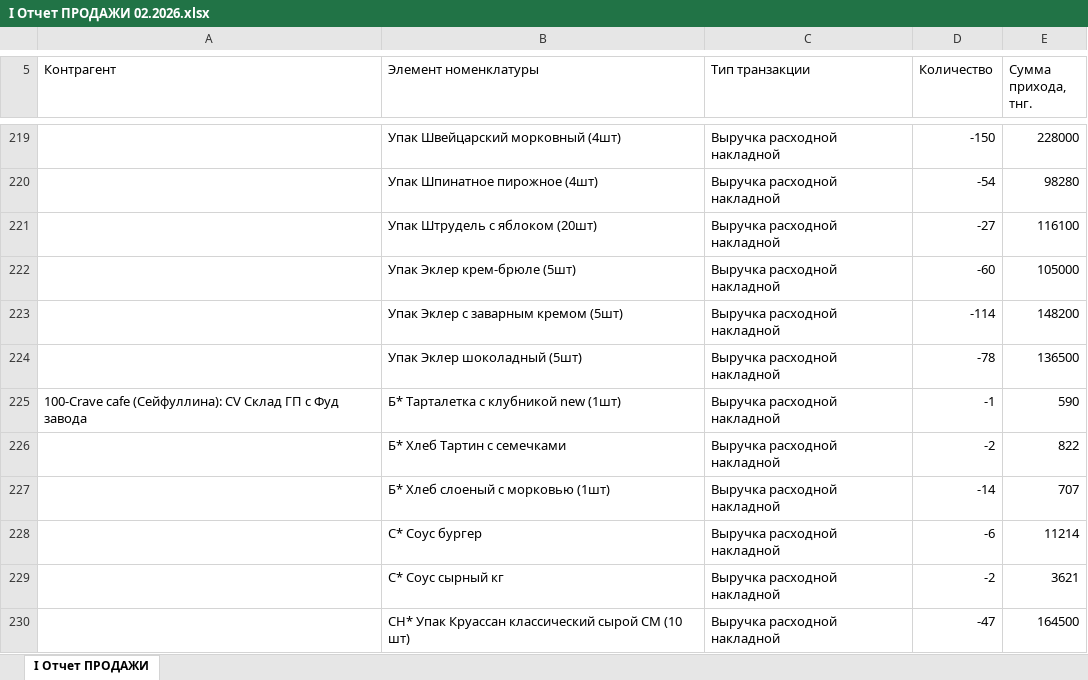
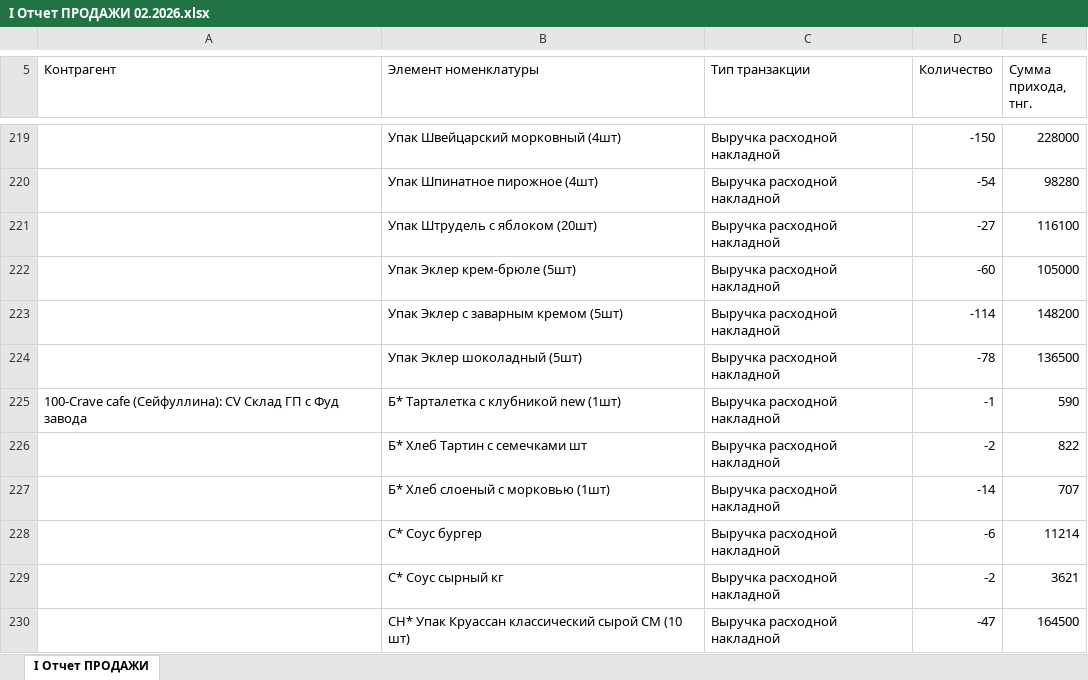
Before and after one commit to Olgagerassimenko/fin-director, an Excel workbook: I Отчет ПРОДАЖИ 02.2026.xlsx, sheet I Отчет ПРОДАЖИ, drawn as a sheet; only a part is shown, gaps mark what is left out; values as stored, in another font and other column widths than the file's, no borders; the diff names each change by its address in the sheet, - before the commit and + after, or states it on an @@ line.

```diff
--- a/I Отчет ПРОДАЖИ 02.2026.xlsx (sheet I Отчет ПРОДАЖИ)
+++ b/I Отчет ПРОДАЖИ 02.2026.xlsx (sheet I Отчет ПРОДАЖИ)
-B226 (Элемент номенклатуры): Б* Хлеб Тартин с семечками
+B226 (Элемент номенклатуры): Б* Хлеб Тартин с семечками шт
```
Also changed, not shown: I Отчет ПРОДАЖИ 03.2026.xlsx, I Отчет ПРОДАЖИ 07.2026.xlsx, 42 other files.
